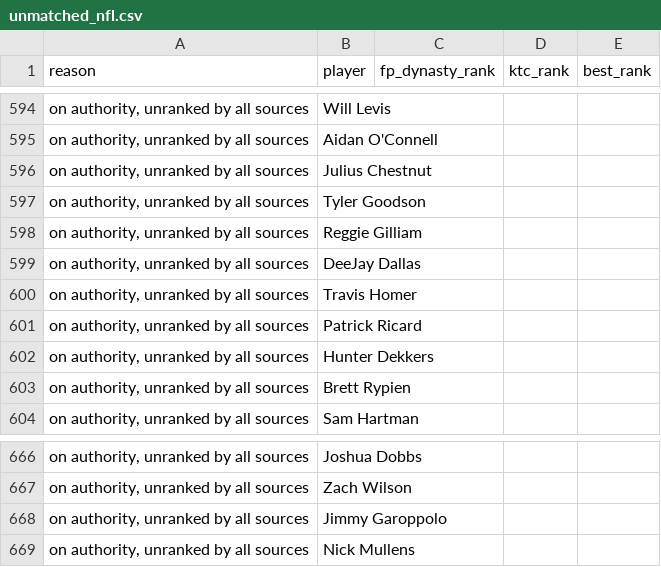
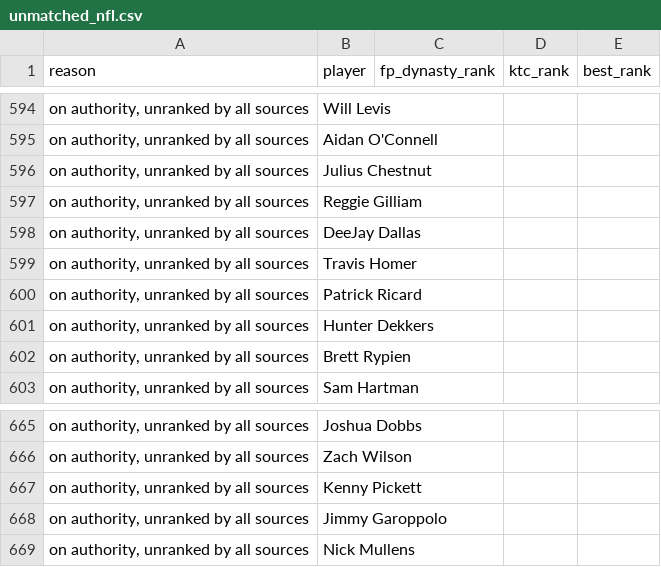
Before and after one commit to kyeill/dynasty, a CSV file: output/unmatched_nfl.csv, drawn as a sheet; only a part is shown, gaps mark what is left out; the diff covers the shown part only.

```diff
--- a/output/unmatched_nfl.csv
+++ b/output/unmatched_nfl.csv
@@ -596,3 +596,2 @@
 "on authority, unranked by all sources",Julius Chestnut,,,
-"on authority, unranked by all sources",Tyler Goodson,,,
 "on authority, unranked by all sources",Reggie Gilliam,,,
@@ -667,2 +666,3 @@
 "on authority, unranked by all sources",Zach Wilson,,,
+"on authority, unranked by all sources",Kenny Pickett,,,
 "on authority, unranked by all sources",Jimmy Garoppolo,,,
```
Also changed, not shown: 2 added rows, 2 removed rows and 2 edited cells elsewhere in this file, lastgood/mlb_hkb.csv, lastgood/nfl_ktc.csv, 19 other files.
